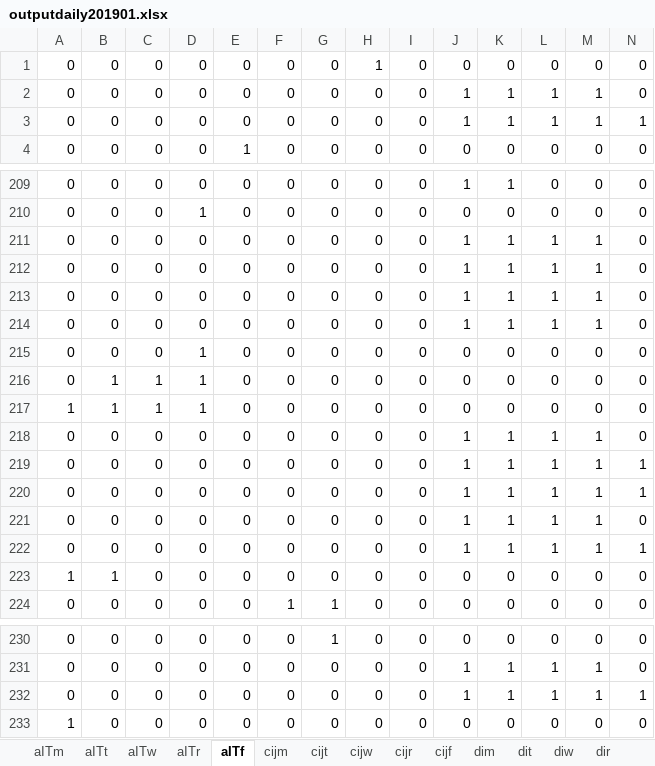
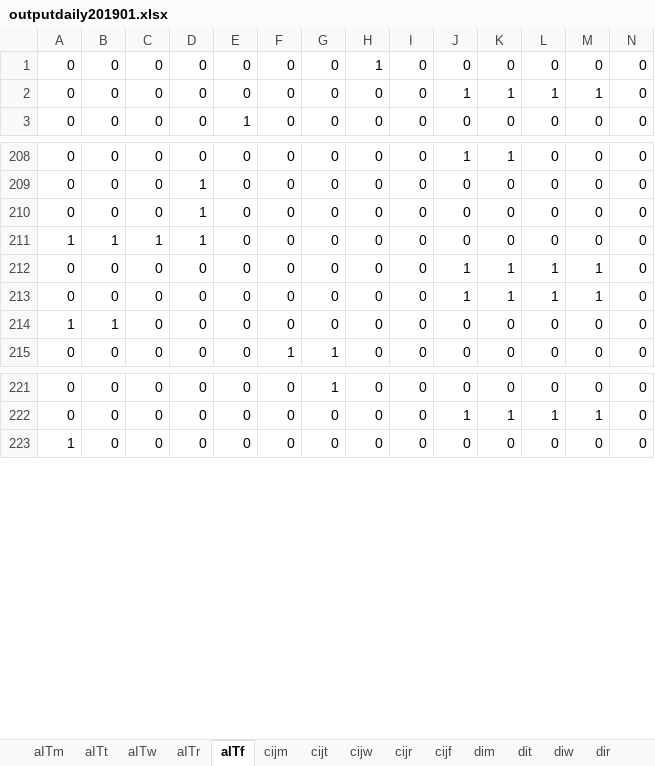
Before and after one commit to meldaaktepe/inputBot, an Excel workbook: Output/outputdaily201901.xlsx, sheet aITf, drawn as a sheet; only a part is shown, gaps mark what is left out; values as stored, in another font and other column widths than the file's, no borders; rows hold the shown columns only; the diff names each change by its address in the sheet, - before the commit and + after, or states it on an @@ line.

```diff
--- a/Output/outputdaily201901.xlsx (sheet aITf)
+++ b/Output/outputdaily201901.xlsx (sheet aITf)
-row 3: 0 | 0 | 0 | 0 | 0 | 0 | 0 | 0 | 0 | 1 | 1 | 1 | 1 | 1
-row 211: 0 | 0 | 0 | 0 | 0 | 0 | 0 | 0 | 0 | 1 | 1 | 1 | 1 | 0
-row 212: 0 | 0 | 0 | 0 | 0 | 0 | 0 | 0 | 0 | 1 | 1 | 1 | 1 | 0
-row 213: 0 | 0 | 0 | 0 | 0 | 0 | 0 | 0 | 0 | 1 | 1 | 1 | 1 | 0
-row 214: 0 | 0 | 0 | 0 | 0 | 0 | 0 | 0 | 0 | 1 | 1 | 1 | 1 | 0
-row 216: 0 | 1 | 1 | 1 | 0 | 0 | 0 | 0 | 0 | 0 | 0 | 0 | 0 | 0
-row 219: 0 | 0 | 0 | 0 | 0 | 0 | 0 | 0 | 0 | 1 | 1 | 1 | 1 | 1
-row 220: 0 | 0 | 0 | 0 | 0 | 0 | 0 | 0 | 0 | 1 | 1 | 1 | 1 | 1
-row 222: 0 | 0 | 0 | 0 | 0 | 0 | 0 | 0 | 0 | 1 | 1 | 1 | 1 | 1
-row 232: 0 | 0 | 0 | 0 | 0 | 0 | 0 | 0 | 0 | 1 | 1 | 1 | 1 | 1
```
Also changed, not shown: sheet cijt, sheet cijf, sheet cijr, sheet cijw, sheet cijm, sheet aITt, 8 more sheets, Output/outputweekly201901.xlsx, 2 other files.
